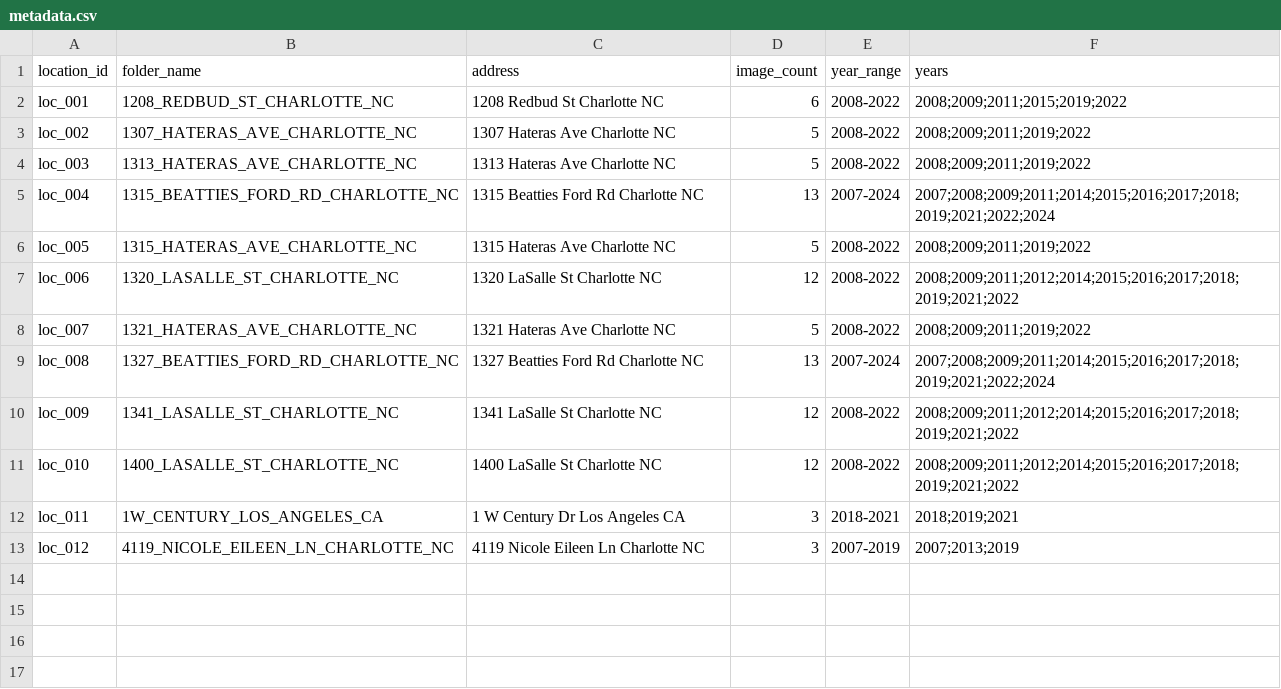
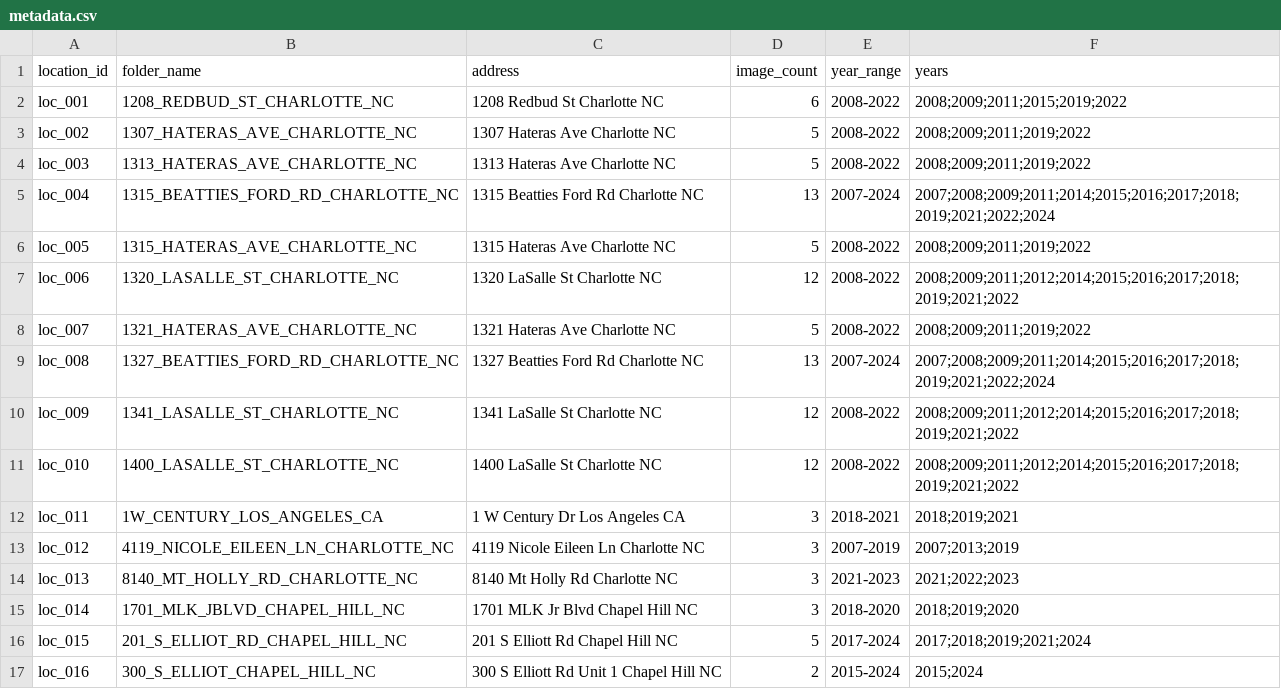
Before and after one commit to Homa333/tiny-test-building-classification, a CSV file: tiny_gsv_dataset/metadata.csv, drawn as a sheet; the diff names each change by its address in the sheet, - before the commit and + after, or states it on an @@ line.

Commit message:
Added few new dataset to perform additional experiments

```diff
--- a/tiny_gsv_dataset/metadata.csv
+++ b/tiny_gsv_dataset/metadata.csv
+row 14: loc_013 | 8140_MT_HOLLY_RD_CHARLOTTE_NC | 8140 Mt Holly Rd Charlotte NC | 3 | 2021-2023 | 2021;2022;2023
+row 15: loc_014 | 1701_MLK_JBLVD_CHAPEL_HILL_NC | 1701 MLK Jr Blvd Chapel Hill NC | 3 | 2018-2020 | 2018;2019;2020
+row 16: loc_015 | 201_S_ELLIOT_RD_CHAPEL_HILL_NC | 201 S Elliott Rd Chapel Hill NC | 5 | 2017-2024 | 2017;2018;2019;2021;2024
+row 17: loc_016 | 300_S_ELLIOT_CHAPEL_HILL_NC | 300 S Elliott Rd Unit 1 Chapel Hill NC | 2 | 2015-2024 | 2015;2024
```
Also changed, not shown: tiny_gsv_dataset/metadata_copy.csv, 15 other files.
